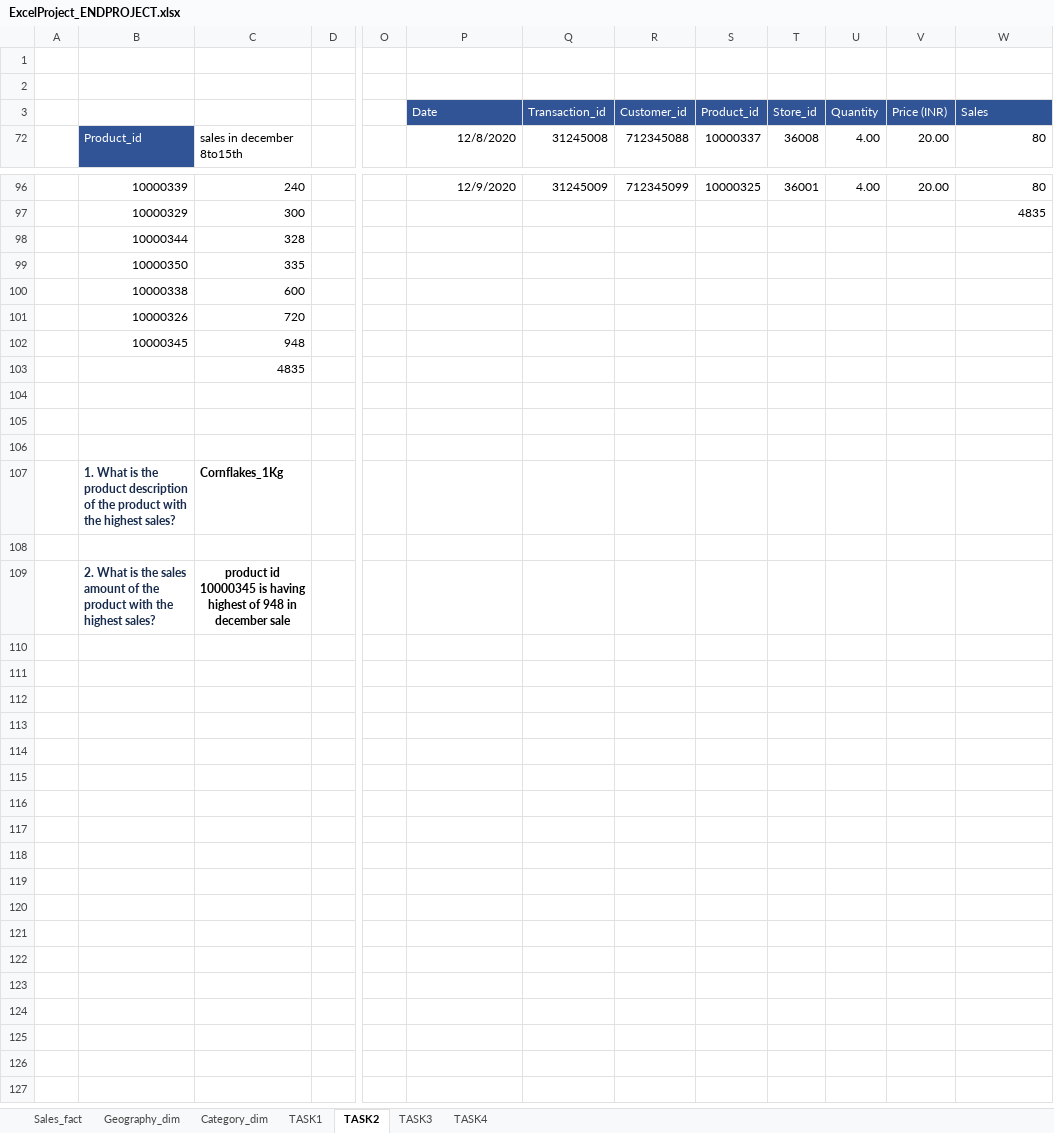
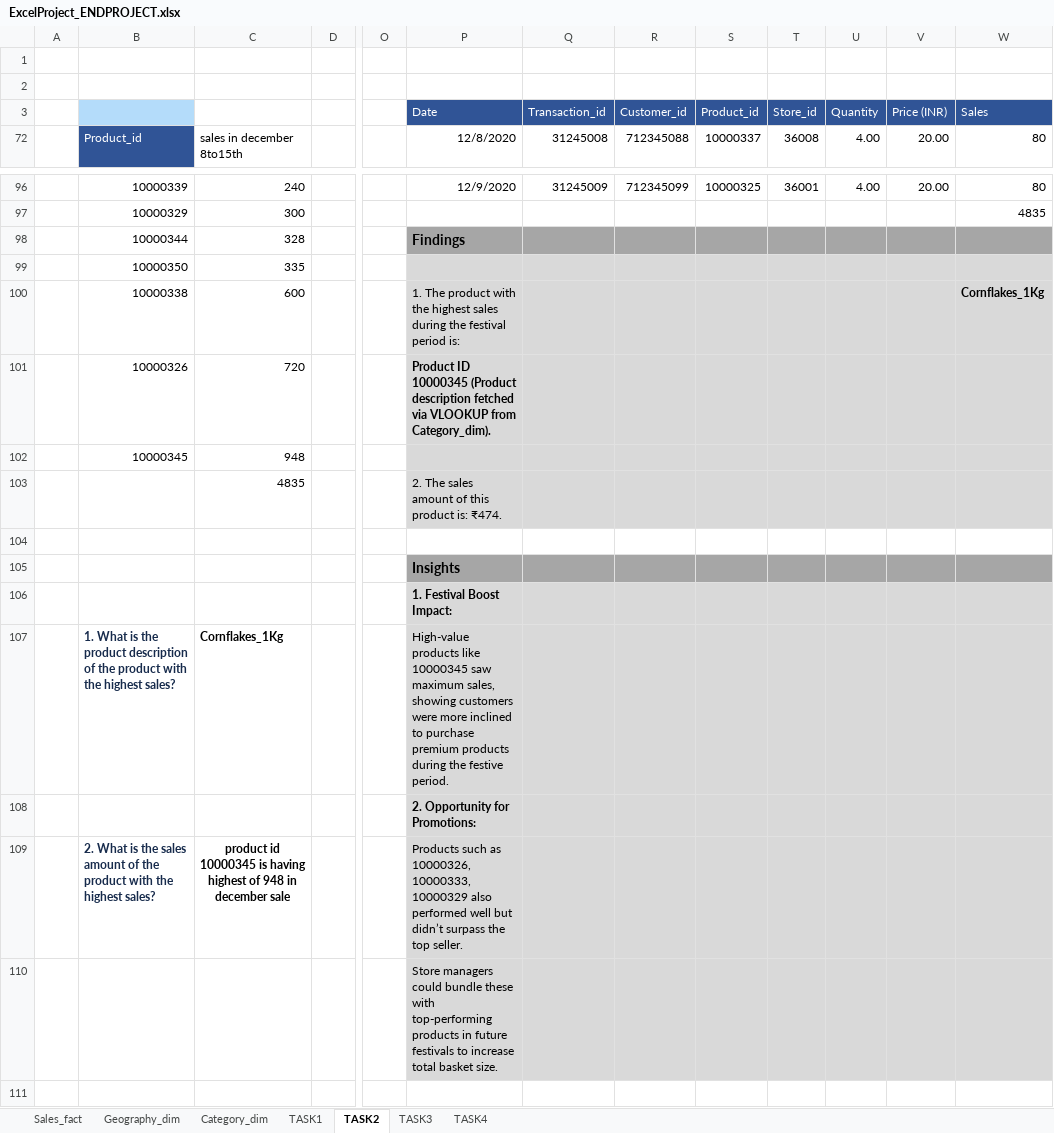
Before and after one commit to DSAIKIRANREDDY/GoogleSheets-ENDPROJECT, an Excel workbook: ExcelProject_ENDPROJECT.xlsx, sheet TASK2, drawn as a sheet; only a part is shown, gaps mark what is left out; the shorter side is filled out with more unchanged rows; values as stored, in another font and other column widths than the file's, no borders; table styles not drawn; the diff names each change by its address in the sheet, - before the commit and + after, or states it on an @@ line.

```diff
--- a/ExcelProject_ENDPROJECT.xlsx (sheet TASK2)
+++ b/ExcelProject_ENDPROJECT.xlsx (sheet TASK2)
-B3 fill: none
+B3 fill: #B4DCFA
-P98: (empty)
+P98: Findings
-P98:W98 fill: none
+P98:W98 fill: #A6A6A6
-P99:W103 fill: none
+P99:W103 fill: #D9D9D9
-P100: (empty)
+P100: 1. The product with the highest sales during the festival period is:
-W100: (empty)
+W100: Cornflakes_1Kg
-P101: (empty)
+P101: Product ID 10000345 (Product description fetched via VLOOKUP from Category_dim).
-P103: (empty)
+P103: 2. The sales amount of this product is: ₹474.
-P105: (empty)
+P105: Insights
-P105:W105 fill: none
+P105:W105 fill: #A6A6A6
-P106: (empty)
+P106: 1. Festival Boost Impact:
-P106:W110 fill: none
+P106:W110 fill: #D9D9D9
-P107: (empty)
+P107: High-value products like 10000345 saw maximum sales, showing customers were more inclined to purchase premium products during the festive period.
-P108: (empty)
+P108: 2. Opportunity for Promotions:
-P109: (empty)
+P109: Products such as 10000326, 10000333, 10000329 also performed well but didn’t surpass the top seller.
-P110: (empty)
+P110: Store managers could bundle these with top-performing products in future festivals to increase total basket size.
```
Also changed, not shown: sheet TASK4, sheet TASK3, sheet TASK1.
